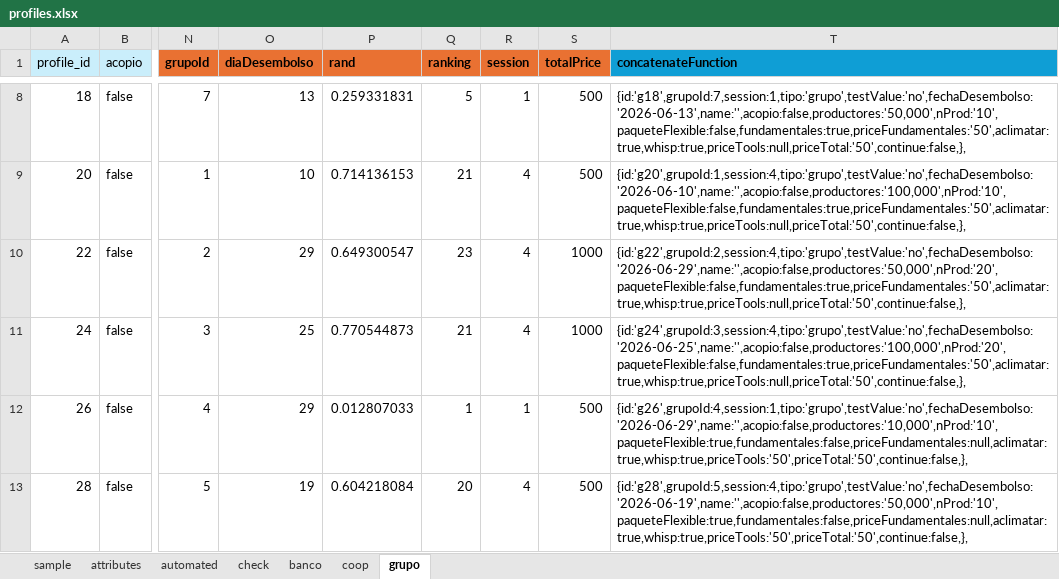
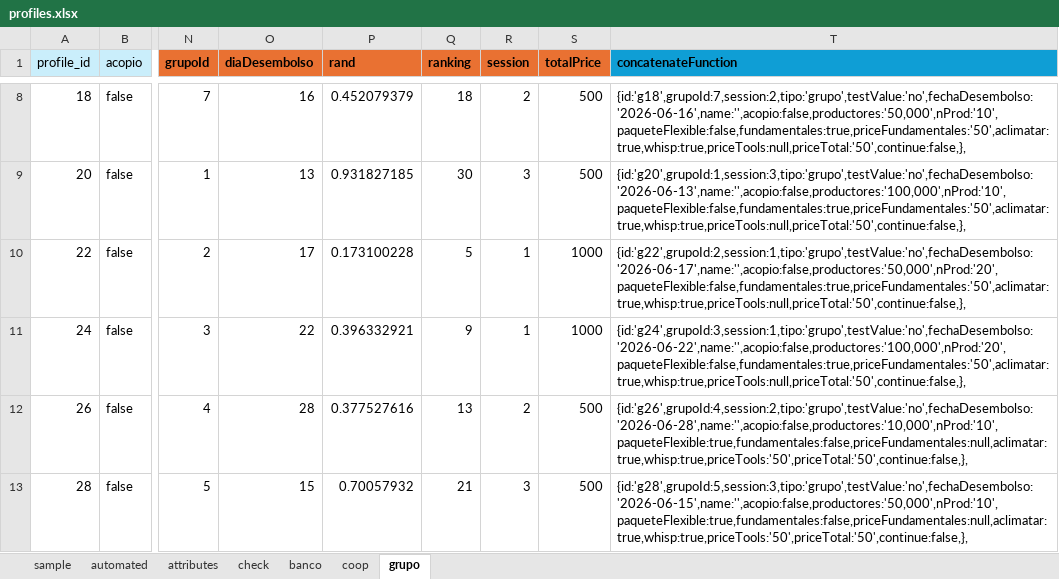
Before and after one commit to rszapatav0/creditMarketplaceDCE, an Excel workbook: 01_DCEdesign/coding/profiles.xlsx, sheet grupo, drawn as a sheet; only a part is shown, gaps mark what is left out; values as stored, in another font and other column widths than the file's, no borders; the diff covers the shown part only; the diff names each change by its address in the sheet, - before the commit and + after, or states it on an @@ line.

```diff
--- a/01_DCEdesign/coding/profiles.xlsx (sheet grupo)
+++ b/01_DCEdesign/coding/profiles.xlsx (sheet grupo)
@@ sheet tab order changed: sample | automated | attributes | check | banco | coop | grupo @@
-O8 (diaDesembolso): 13
+O8 (diaDesembolso): 16
-P8 (rand): 0.259331831
+P8 (rand): 0.452079379
-Q8 (ranking): 5
+Q8 (ranking): 18
-R8 (session): 1
+R8 (session): 2
-T8 (concatenateFunction): {id:'g18',grupoId:7,session:1,tipo:'grupo',testValue:'no',fechaDesembolso:'2026-06-13',name:'',acopio:false,productores:'50,000',nProd:'10',paqueteFlexible:false,fundamentales:true,priceFundamentales:'50',aclimatar:true,whisp:true,priceTools:null,priceTotal:'50',continue:false,},
+T8 (concatenateFunction): {id:'g18',grupoId:7,session:2,tipo:'grupo',testValue:'no',fechaDesembolso:'2026-06-16',name:'',acopio:false,productores:'50,000',nProd:'10',paqueteFlexible:false,fundamentales:true,priceFundamentales:'50',aclimatar:true,whisp:true,priceTools:null,priceTotal:'50',continue:false,},
-O9 (diaDesembolso): 10
+O9 (diaDesembolso): 13
-P9 (rand): 0.714136153
+P9 (rand): 0.931827185
-Q9 (ranking): 21
+Q9 (ranking): 30
-R9 (session): 4
+R9 (session): 3
-T9 (concatenateFunction): {id:'g20',grupoId:1,session:4,tipo:'grupo',testValue:'no',fechaDesembolso:'2026-06-10',name:'',acopio:false,productores:'100,000',nProd:'10',paqueteFlexible:false,fundamentales:true,priceFundamentales:'50',aclimatar:true,whisp:true,priceTools:null,priceTotal:'50',continue:false,},
+T9 (concatenateFunction): {id:'g20',grupoId:1,session:3,tipo:'grupo',testValue:'no',fechaDesembolso:'2026-06-13',name:'',acopio:false,productores:'100,000',nProd:'10',paqueteFlexible:false,fundamentales:true,priceFundamentales:'50',aclimatar:true,whisp:true,priceTools:null,priceTotal:'50',continue:false,},
-O10 (diaDesembolso): 29
+O10 (diaDesembolso): 17
-P10 (rand): 0.649300547
+P10 (rand): 0.173100228
-Q10 (ranking): 23
+Q10 (ranking): 5
-R10:R11 (session): 4
+R10:R11 (session): 1
-T10 (concatenateFunction): {id:'g22',grupoId:2,session:4,tipo:'grupo',testValue:'no',fechaDesembolso:'2026-06-29',name:'',acopio:false,productores:'50,000',nProd:'20',paqueteFlexible:false,fundamentales:true,priceFundamentales:'50',aclimatar:true,whisp:true,priceTools:null,priceTotal:'50',continue:false,},
+T10 (concatenateFunction): {id:'g22',grupoId:2,session:1,tipo:'grupo',testValue:'no',fechaDesembolso:'2026-06-17',name:'',acopio:false,productores:'50,000',nProd:'20',paqueteFlexible:false,fundamentales:true,priceFundamentales:'50',aclimatar:true,whisp:true,priceTools:null,priceTotal:'50',continue:false,},
-O11 (diaDesembolso): 25
+O11 (diaDesembolso): 22
-P11 (rand): 0.770544873
+P11 (rand): 0.396332921
-Q11 (ranking): 21
+Q11 (ranking): 9
-T11 (concatenateFunction): {id:'g24',grupoId:3,session:4,tipo:'grupo',testValue:'no',fechaDesembolso:'2026-06-25',name:'',acopio:false,productores:'100,000',nProd:'20',paqueteFlexible:false,fundamentales:true,priceFundamentales:'50',aclimatar:true,whisp:true,priceTools:null,priceTotal:'50',continue:false,},
+T11 (concatenateFunction): {id:'g24',grupoId:3,session:1,tipo:'grupo',testValue:'no',fechaDesembolso:'2026-06-22',name:'',acopio:false,productores:'100,000',nProd:'20',paqueteFlexible:false,fundamentales:true,priceFundamentales:'50',aclimatar:true,whisp:true,priceTools:null,priceTotal:'50',continue:false,},
-O12 (diaDesembolso): 29
+O12 (diaDesembolso): 28
-P12 (rand): 0.012807033
+P12 (rand): 0.377527616
-Q12 (ranking): 1
+Q12 (ranking): 13
-R12 (session): 1
+R12 (session): 2
-T12 (concatenateFunction): {id:'g26',grupoId:4,session:1,tipo:'grupo',testValue:'no',fechaDesembolso:'2026-06-29',name:'',acopio:false,productores:'10,000',nProd:'10',paqueteFlexible:true,fundamentales:false,priceFundamentales:null,aclimatar:true,whisp:true,priceTools:'50',priceTotal:'50',continue:false,},
+T12 (concatenateFunction): {id:'g26',grupoId:4,session:2,tipo:'grupo',testValue:'no',fechaDesembolso:'2026-06-28',name:'',acopio:false,productores:'10,000',nProd:'10',paqueteFlexible:true,fundamentales:false,priceFundamentales:null,aclimatar:true,whisp:true,priceTools:'50',priceTotal:'50',continue:false,},
-O13 (diaDesembolso): 19
+O13 (diaDesembolso): 15
-P13 (rand): 0.604218084
+P13 (rand): 0.70057932
-Q13 (ranking): 20
+Q13 (ranking): 21
-R13 (session): 4
+R13 (session): 3
-T13 (concatenateFunction): {id:'g28',grupoId:5,session:4,tipo:'grupo',testValue:'no',fechaDesembolso:'2026-06-19',name:'',acopio:false,productores:'50,000',nProd:'10',paqueteFlexible:true,fundamentales:false,priceFundamentales:null,aclimatar:true,whisp:true,priceTools:'50',priceTotal:'50',continue:false,},
+T13 (concatenateFunction): {id:'g28',grupoId:5,session:3,tipo:'grupo',testValue:'no',fechaDesembolso:'2026-06-15',name:'',acopio:false,productores:'50,000',nProd:'10',paqueteFlexible:true,fundamentales:false,priceFundamentales:null,aclimatar:true,whisp:true,priceTools:'50',priceTotal:'50',continue:false,},
```
Also changed, not shown: 960 edited cells elsewhere in this sheet, sheet automated, sheet banco, sheet coop, sheet attributes, 4 other files.
